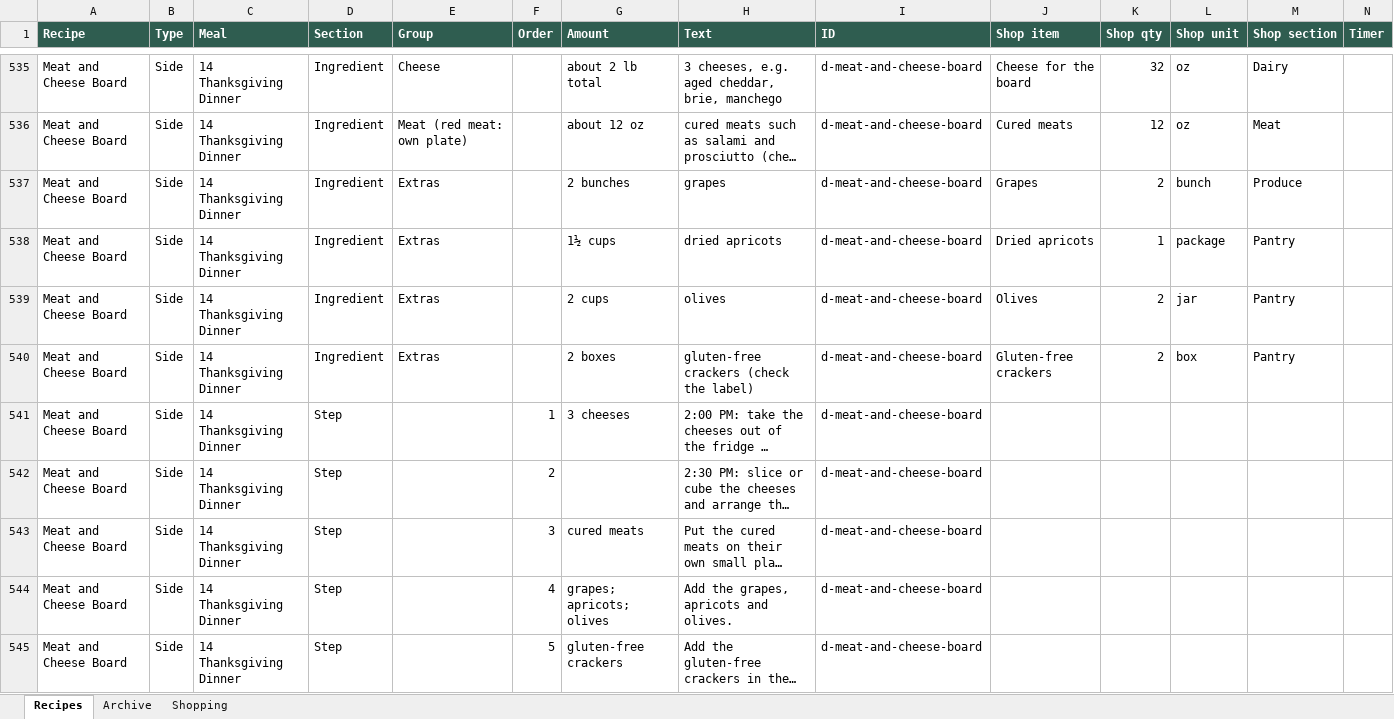
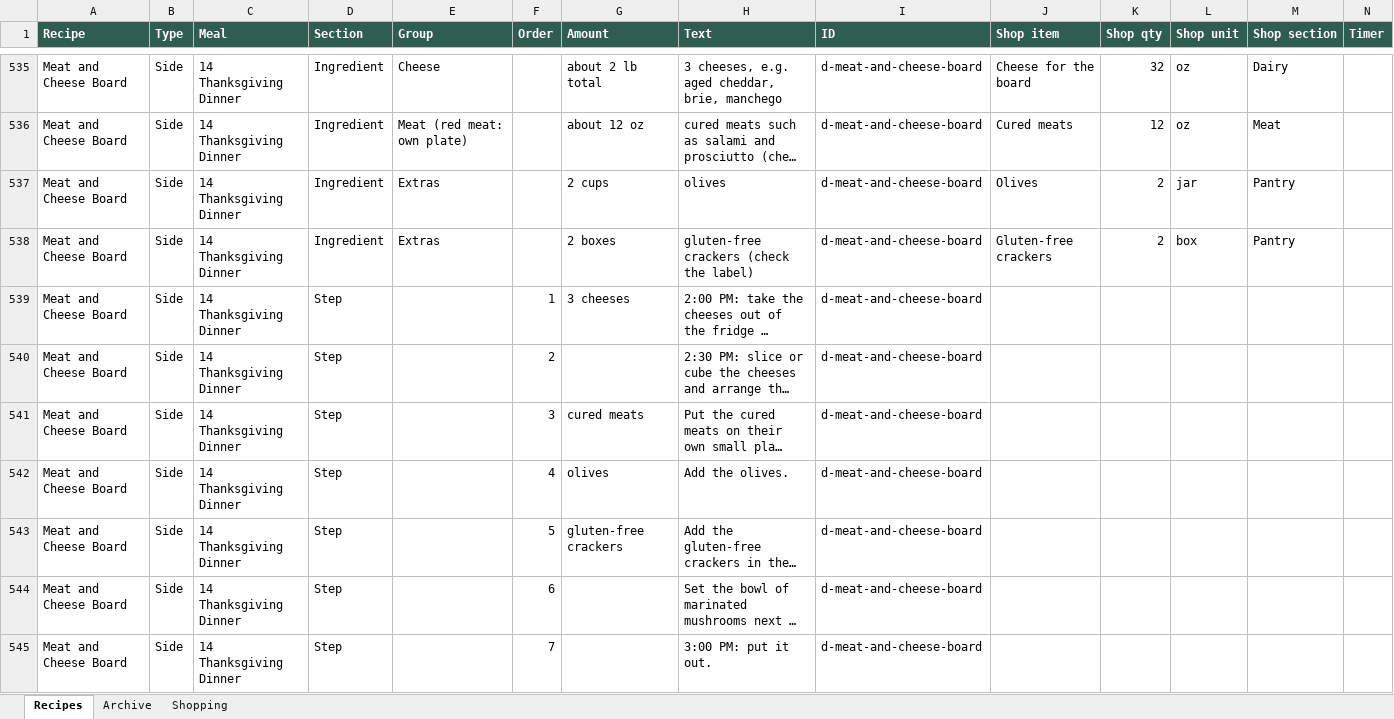
Before and after one commit to entquine/Recipes, an Excel workbook: recipes.xlsx, sheet Recipes, drawn as a sheet; only a part is shown, gaps mark what is left out; the shorter side is filled out with more unchanged rows; long unchanged cells end in …; values as stored, in another font and other column widths than the file's, no borders; removed rows and columns are numbered as before the commit, all else as after; rows hold the shown columns only; the diff names each change by its address in the sheet, - before the commit and + after, or states it on an @@ line.

```diff
--- a/recipes.xlsx (sheet Recipes)
+++ b/recipes.xlsx (sheet Recipes)
-row 537: Meat and Cheese Board | Side | 14 Thanksgiving Dinner | Ingredient | Extras |  | 2 bunches | grapes | d-meat-and-cheese-board | Grapes | 2 | bunch | Produce
-row 538: Meat and Cheese Board | Side | 14 Thanksgiving Dinner | Ingredient | Extras |  | 1½ cups | dried apricots | d-meat-and-cheese-board | Dried apricots | 1 | package | Pantry
-G542 (Amount): grapes; apricots; olives
+G542 (Amount): olives
-H542 (Text): Add the grapes, apricots and olives.
+H542 (Text): Add the olives.
```
